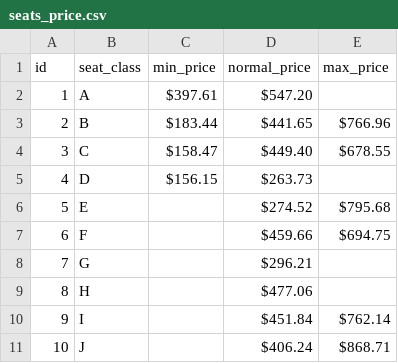
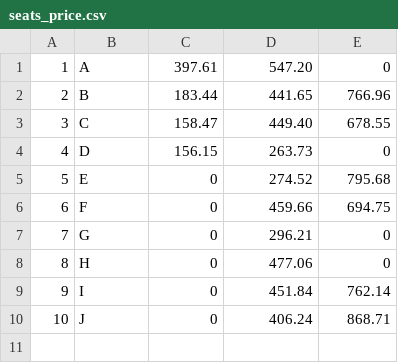
Before and after one commit to beingasifkhan/flurn, a CSV file: seats_price.csv, drawn as a sheet.

```diff
--- a/seats_price.csv
+++ b/seats_price.csv
@@ -1,11 +1,10 @@
-id,seat_class,min_price,normal_price,max_price
-1,A,$397.61,$547.20,
-2,B,$183.44,$441.65,$766.96
-3,C,$158.47,$449.40,$678.55
-4,D,$156.15,$263.73,
-5,E,,$274.52,$795.68
-6,F,,$459.66,$694.75
-7,G,,$296.21,
-8,H,,$477.06,
-9,I,,$451.84,$762.14
-10,J,,$406.24,$868.71
+1,A,397.61,547.20,0
+2,B,183.44,441.65,766.96
+3,C,158.47,449.40,678.55
+4,D,156.15,263.73,0
+5,E,0,274.52,795.68
+6,F,0,459.66,694.75
+7,G,0,296.21,0
+8,H,0,477.06,0
+9,I,0,451.84,762.14
+10,J,0,406.24,868.71
```
Also changed, not shown: seats.csv, 12 other files.
